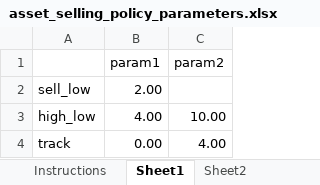
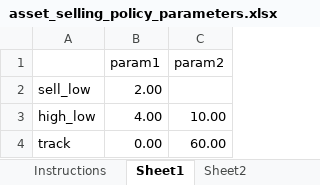
Before and after one commit to bviz6542/optimization-theory, an Excel workbook: AssetSelling/asset_selling_policy_parameters.xlsx, sheet Sheet1, drawn as a sheet; values as stored, in another font and other column widths than the file's, no borders; the diff names each change by its address in the sheet, - before the commit and + after, or states it on an @@ line.

```diff
--- a/AssetSelling/asset_selling_policy_parameters.xlsx (sheet Sheet1)
+++ b/AssetSelling/asset_selling_policy_parameters.xlsx (sheet Sheet1)
-C4 (param2): 4.00
+C4 (param2): 60.00
```
Also changed, not shown: sheet Sheet3, 1 other file.
